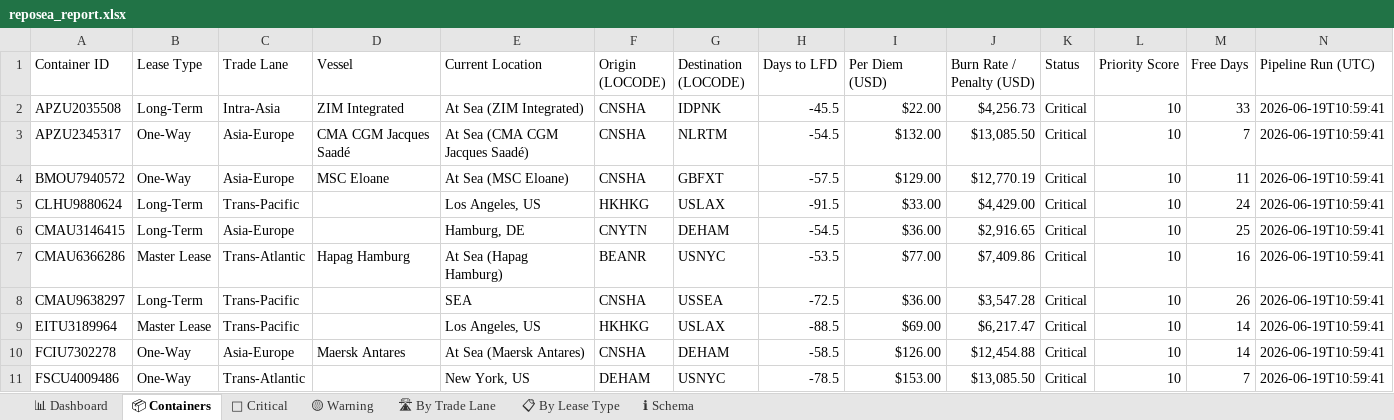
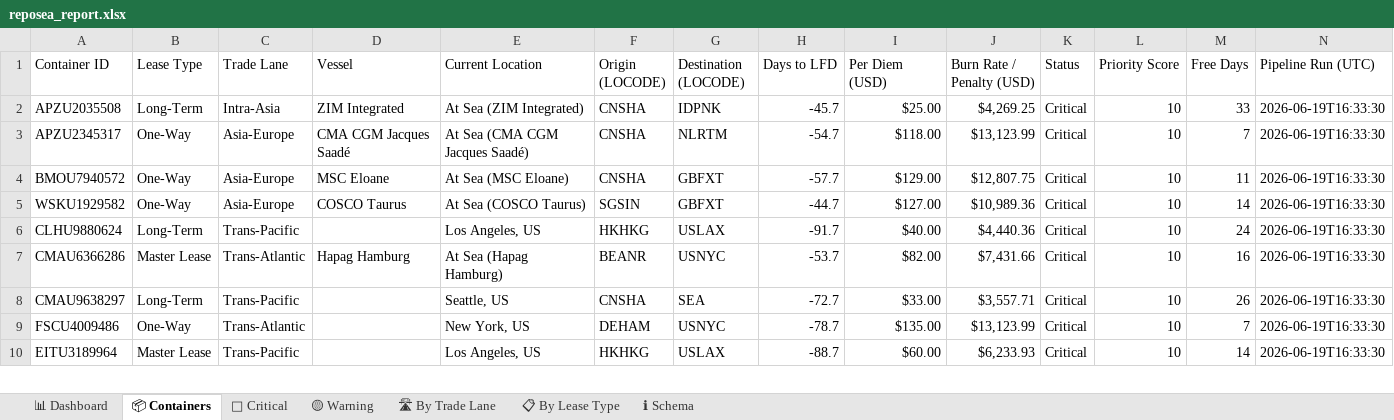
Before and after one commit to rahulmistry18/Reposea_container_optimizer, an Excel workbook: data/exports/reposea_report.xlsx, sheet 📦 Containers, drawn as a sheet; only a part is shown; values as stored, in another font and other column widths than the file's, no cell formats; table styles not drawn; removed rows and columns are numbered as before the commit, all else as after; the diff covers the shown part only; the diff names each change by its address in the sheet, - before the commit and + after, or states it on an @@ line.

Commit message:
chore(data): pipeline run 2026-06-19T08:33:31Z [skip ci]

```diff
--- a/data/exports/reposea_report.xlsx (sheet 📦 Containers)
+++ b/data/exports/reposea_report.xlsx (sheet 📦 Containers)
-H2 (Days to LFD): -45.5
+H2 (Days to LFD): -45.7
-I2 (Per Diem (USD)): $22.00
+I2 (Per Diem (USD)): $25.00
-J2 (Burn Rate / Penalty (USD)): $4,256.73
+J2 (Burn Rate / Penalty (USD)): $4,269.25
-N2:N4 (Pipeline Run (UTC)): 2026-06-19T10:59:41
+N2:N4 (Pipeline Run (UTC)): 2026-06-19T16:33:30
-H3 (Days to LFD): -54.5
+H3 (Days to LFD): -54.7
-I3 (Per Diem (USD)): $132.00
+I3 (Per Diem (USD)): $118.00
-J3 (Burn Rate / Penalty (USD)): $13,085.50
+J3 (Burn Rate / Penalty (USD)): $13,123.99
-H4 (Days to LFD): -57.5
+H4 (Days to LFD): -57.7
-J4 (Burn Rate / Penalty (USD)): $12,770.19
+J4 (Burn Rate / Penalty (USD)): $12,807.75
+row 5: WSKU1929582 | One-Way | Asia-Europe | COSCO Taurus | At Sea (COSCO Taurus) | SGSIN | GBFXT | -44.7 | $127.00 | $10,989.36 | Critical | 10 | 14 | 2026-06-19T16:33:30
-H6 (Days to LFD): -91.5
+H6 (Days to LFD): -91.7
-I6 (Per Diem (USD)): $33.00
+I6 (Per Diem (USD)): $40.00
-J6 (Burn Rate / Penalty (USD)): $4,429.00
+J6 (Burn Rate / Penalty (USD)): $4,440.36
-N6 (Pipeline Run (UTC)): 2026-06-19T10:59:41
+N6 (Pipeline Run (UTC)): 2026-06-19T16:33:30
-row 6: CMAU3146415 | Long-Term | Asia-Europe |  | Hamburg, DE | CNYTN | DEHAM | -54.5 | $36.00 | $2,916.65 | Critical | 10 | 25 | 2026-06-19T10:59:41
-H7 (Days to LFD): -53.5
+H7 (Days to LFD): -53.7
-I7 (Per Diem (USD)): $77.00
+I7 (Per Diem (USD)): $82.00
-J7 (Burn Rate / Penalty (USD)): $7,409.86
+J7 (Burn Rate / Penalty (USD)): $7,431.66
-N7:N8 (Pipeline Run (UTC)): 2026-06-19T10:59:41
+N7:N8 (Pipeline Run (UTC)): 2026-06-19T16:33:30
-E8 (Current Location): SEA
+E8 (Current Location): Seattle, US
-G8 (Destination (LOCODE)): USSEA
+G8 (Destination (LOCODE)): SEA
-H8 (Days to LFD): -72.5
+H8 (Days to LFD): -72.7
-I8 (Per Diem (USD)): $36.00
+I8 (Per Diem (USD)): $33.00
-J8 (Burn Rate / Penalty (USD)): $3,547.28
+J8 (Burn Rate / Penalty (USD)): $3,557.71
-row 9: EITU3189964 | Master Lease | Trans-Pacific |  | Los Angeles, US | HKHKG | USLAX | -88.5 | $69.00 | $6,217.47 | Critical | 10 | 14 | 2026-06-19T10:59:41
-row 10: FCIU7302278 | One-Way | Asia-Europe | Maersk Antares | At Sea (Maersk Antares) | CNSHA | DEHAM | -58.5 | $126.00 | $12,454.88 | Critical | 10 | 14 | 2026-06-19T10:59:41
-H9 (Days to LFD): -78.5
+H9 (Days to LFD): -78.7
-I9 (Per Diem (USD)): $153.00
+I9 (Per Diem (USD)): $135.00
-J9 (Burn Rate / Penalty (USD)): $13,085.50
+J9 (Burn Rate / Penalty (USD)): $13,123.99
-N9 (Pipeline Run (UTC)): 2026-06-19T10:59:41
+N9 (Pipeline Run (UTC)): 2026-06-19T16:33:30
+row 10: EITU3189964 | Master Lease | Trans-Pacific |  | Los Angeles, US | HKHKG | USLAX | -88.7 | $60.00 | $6,233.93 | Critical | 10 | 14 | 2026-06-19T16:33:30
```
Also changed, not shown: 10 added rows, 9 removed rows and 68 edited cells elsewhere in this sheet, sheet 🔴 Critical, sheet 🛣 By Trade Lane, sheet 📊 Dashboard, sheet 📋 By Lease Type, cell formats, 7 other files.
